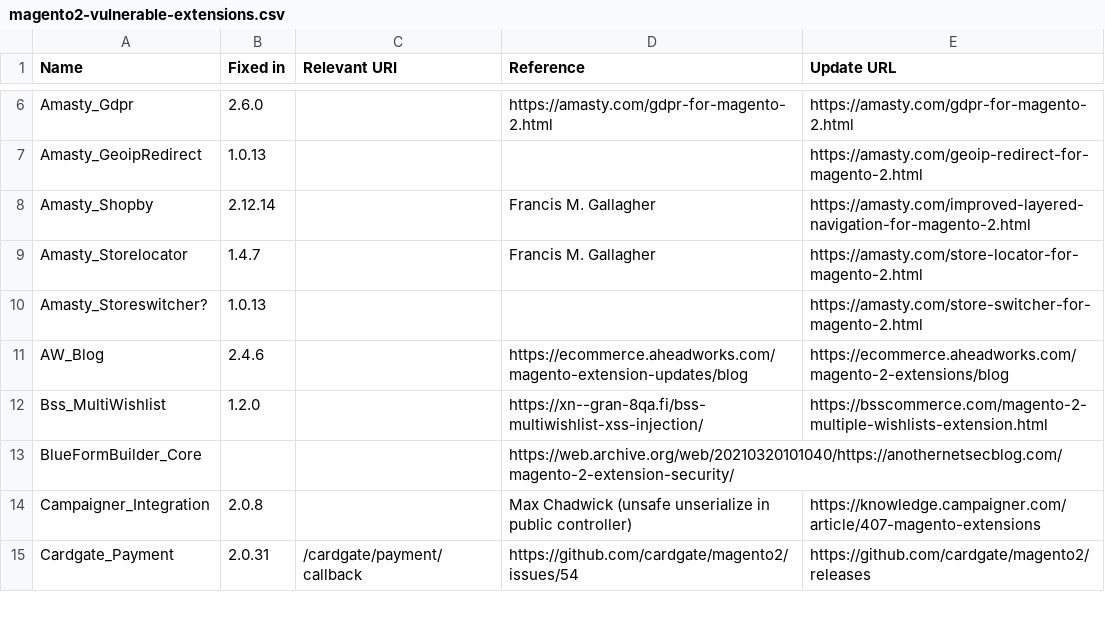
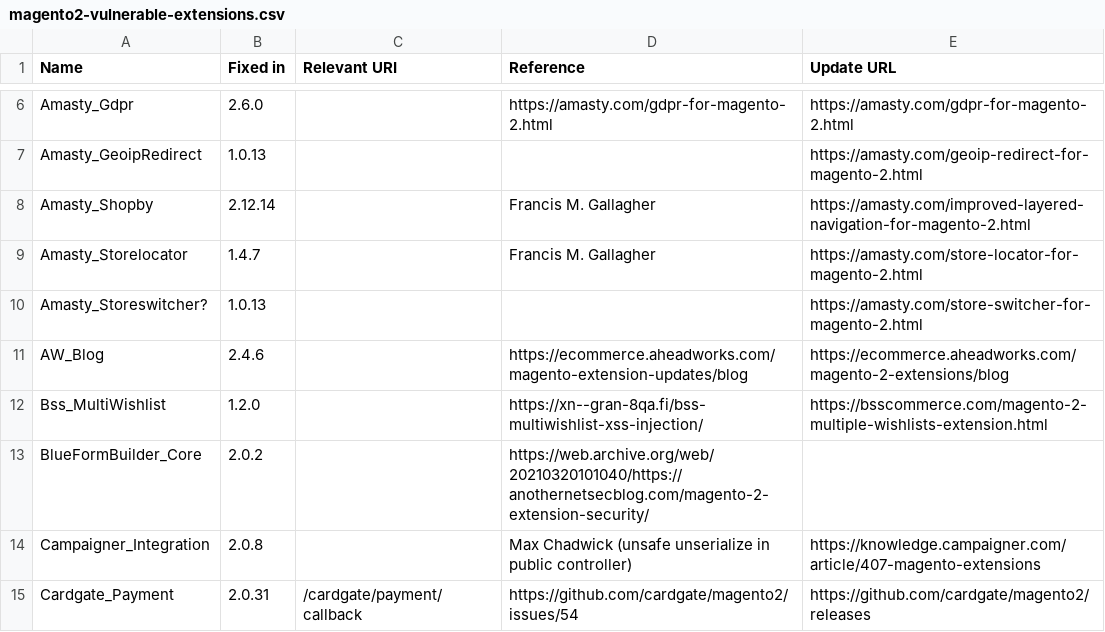
Before and after one commit to sansecio/magevulndb, a CSV file: magento2-vulnerable-extensions.csv, drawn as a sheet; only a part is shown, gaps mark what is left out.

Commit message:
Add fixed version number for BlueFormBuilder_Core (#106)
Based on correspondence between vendor and ioweb.gr

```diff
--- a/magento2-vulnerable-extensions.csv
+++ b/magento2-vulnerable-extensions.csv
@@ -12,3 +12,3 @@ AW_Blog,2.4.6,,https://ecommerce.aheadworks.com/magento-extension-updates/blog,h
 Bss_MultiWishlist,1.2.0,,https://xn--gran-8qa.fi/bss-multiwishlist-xss-injection/,https://bsscommerce.com/magento-2-multiple-wishlists-extension.html
-BlueFormBuilder_Core,,,https://web.archive.org/web/20210320101040/https://anothernetsecblog.com/magento-2-extension-security/,
+BlueFormBuilder_Core,2.0.2,,https://web.archive.org/web/20210320101040/https://anothernetsecblog.com/magento-2-extension-security/,
 Campaigner_Integration,2.0.8,,Max Chadwick (unsafe unserialize in public controller),https://knowledge.campaigner.com/article/407-magento-extensions
```
